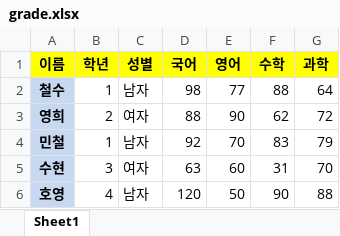
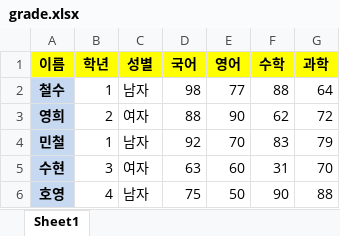
Before and after one commit to jaekim3220/jupyter, an Excel workbook: C. 데이터 다루기/01. Pandas 자료형/grade.xlsx, sheet Sheet1, drawn as a sheet; values as stored, in another font and other column widths than the file's, no borders; the diff names each change by its address in the sheet, - before the commit and + after, or states it on an @@ line.

Commit message:
06-DataFrame_내보내기.ipynb에서 DataFrame 내보내기를 학습하고 실습을 진행, 추가로 git에서 가독성을 위해 결과 값을 삭제

```diff
--- a/C. 데이터 다루기/01. Pandas 자료형/grade.xlsx (sheet Sheet1)
+++ b/C. 데이터 다루기/01. Pandas 자료형/grade.xlsx (sheet Sheet1)
-D6 (국어): 120
+D6 (국어): 75
```
Also changed, not shown: 6 other files.
